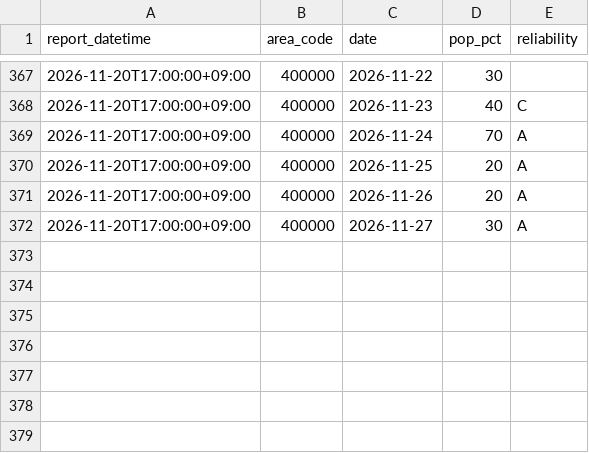
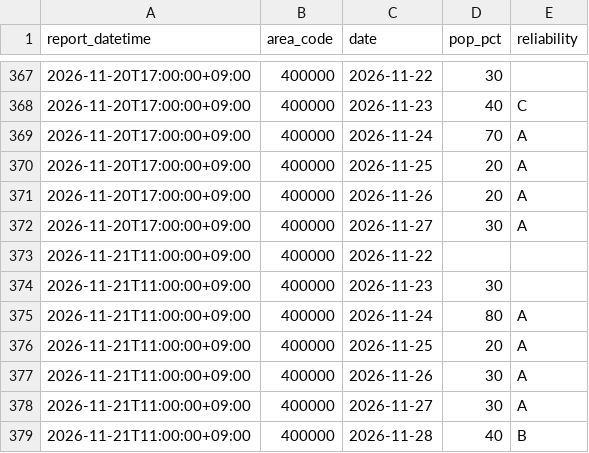
Before and after one commit to yohei-washizaki/fukuoka-dam-outlook, a CSV file: data/normalized/jma_weekly_pop.csv, drawn as a sheet; only a part is shown, gaps mark what is left out.

```diff
--- a/data/normalized/jma_weekly_pop.csv
+++ b/data/normalized/jma_weekly_pop.csv
@@ -372 +372,8 @@ report_datetime,area_code,date,pop_pct,reliability
 2026-11-20T17:00:00+09:00,400000,2026-11-27,30,A
+2026-11-21T11:00:00+09:00,400000,2026-11-22,,
+2026-11-21T11:00:00+09:00,400000,2026-11-23,30,
+2026-11-21T11:00:00+09:00,400000,2026-11-24,80,A
+2026-11-21T11:00:00+09:00,400000,2026-11-25,20,A
+2026-11-21T11:00:00+09:00,400000,2026-11-26,30,A
+2026-11-21T11:00:00+09:00,400000,2026-11-27,30,A
+2026-11-21T11:00:00+09:00,400000,2026-11-28,40,B
```
Also changed, not shown: data/normalized/jma_weekly_precip_normal.csv, data/normalized/precip_daily.csv.
